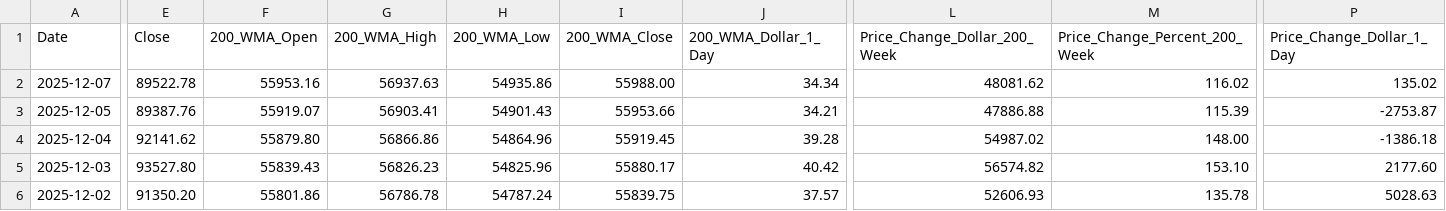
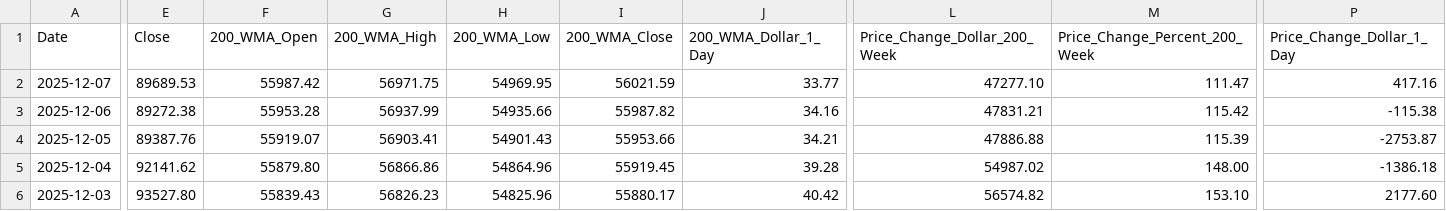
Before and after one commit to bitcoin-tools/btracker, a CSV file: processed_data.csv, drawn as a sheet; only a part is shown, gaps mark what is left out; the shorter side is filled out with more unchanged rows; rows hold the shown columns only; the diff covers the shown part only; the diff names each change by its address in the sheet, - before the commit and + after, or states it on an @@ line.

```diff
--- a/processed_data.csv
+++ b/processed_data.csv
-E2 (Close): 89522.78
+E2 (Close): 89689.53
-F2 (200_WMA_Open): 55953.16
+F2 (200_WMA_Open): 55987.42
-G2 (200_WMA_High): 56937.63
+G2 (200_WMA_High): 56971.75
-H2 (200_WMA_Low): 54935.86
+H2 (200_WMA_Low): 54969.95
-I2 (200_WMA_Close): 55988.00
+I2 (200_WMA_Close): 56021.59
-J2 (200_WMA_Dollar_1_Day): 34.34
+J2 (200_WMA_Dollar_1_Day): 33.77
-L2 (Price_Change_Dollar_200_Week): 48081.62
+L2 (Price_Change_Dollar_200_Week): 47277.10
-M2 (Price_Change_Percent_200_Week): 116.02
+M2 (Price_Change_Percent_200_Week): 111.47
-P2 (Price_Change_Dollar_1_Day): 135.02
+P2 (Price_Change_Dollar_1_Day): 417.16
+row 3: 2025-12-06 | 89272.38 | 55953.28 | 56937.99 | 54935.66 | 55987.82 | 34.16 | 47831.21 | 115.42 | -115.38
```
Also changed, not shown: 1 edited cell elsewhere in this file, histogram.csv, yearly_summary.csv, 3 other files.
